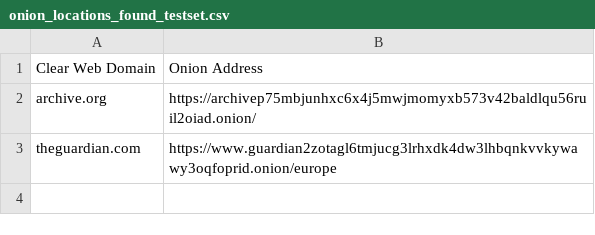
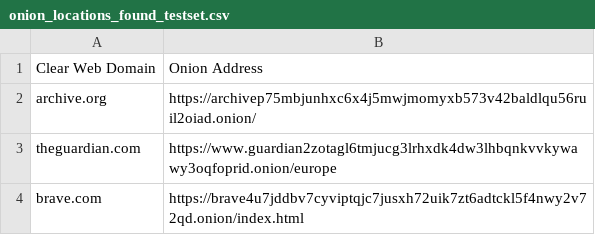
Before and after one commit to KatOTB/msi_tor_research, a CSV file: onion_locations_found_testset.csv, drawn as a sheet.

```diff
--- a/onion_locations_found_testset.csv
+++ b/onion_locations_found_testset.csv
@@ -3 +3,2 @@ archive.org,https://archivep75mbjunhxc6x4j5mwjmomyxb573v42baldlqu56ruil2oiad.oni
 theguardian.com,https://www.guardian2zotagl6tmjucg3lrhxdk4dw3lhbqnkvvkywawy3oqfoprid.onion/europe
+brave.com,https://brave4u7jddbv7cyviptqjc7jusxh72uik7zt6adtckl5f4nwy2v72qd.onion/index.html
```
Also changed, not shown: 6 other files.
